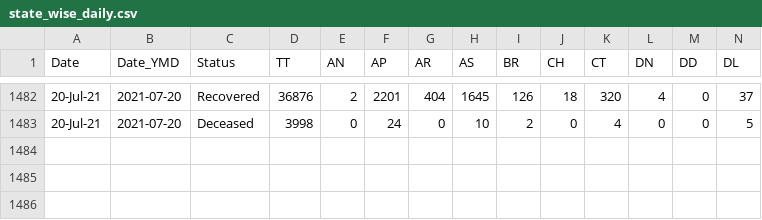
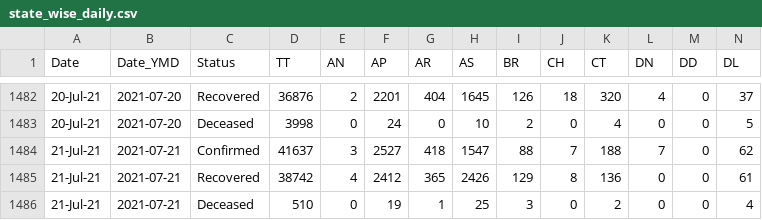
Before and after one commit to covid19india/api, a CSV file: csv/latest/state_wise_daily.csv, drawn as a sheet; only a part is shown, gaps mark what is left out; rows hold the shown columns only; the diff names each change by its address in the sheet, - before the commit and + after, or states it on an @@ line.

Commit message:
data updated on - Wed Jul 21 18:41:15 UTC 2021

```diff
--- a/csv/latest/state_wise_daily.csv
+++ b/csv/latest/state_wise_daily.csv
+row 1484: 21-Jul-21 | 2021-07-21 | Confirmed | 41637 | 3 | 2527 | 418 | 1547 | 88 | 7 | 188 | 7 | 0 | 62
+row 1485: 21-Jul-21 | 2021-07-21 | Recovered | 38742 | 4 | 2412 | 365 | 2426 | 129 | 8 | 136 | 0 | 0 | 61
+row 1486: 21-Jul-21 | 2021-07-21 | Deceased | 510 | 0 | 19 | 1 | 25 | 3 | 0 | 2 | 0 | 0 | 4
```
Also changed, not shown: csv/latest/case_time_series.csv, states_daily_csv/confirmed.csv, 4 other files.
